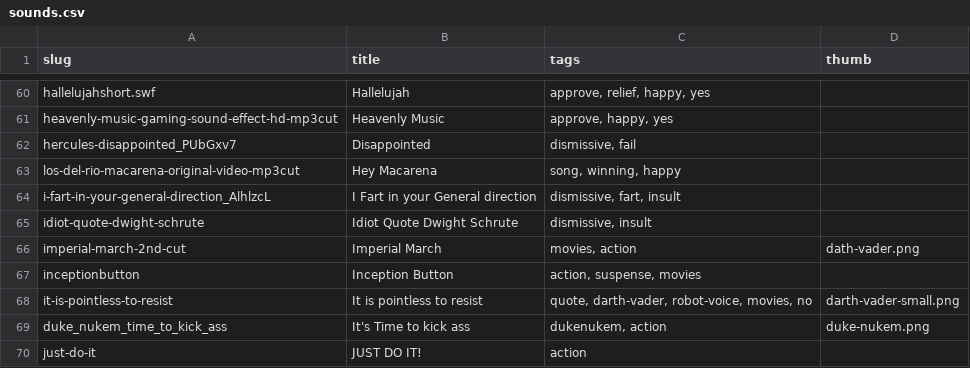
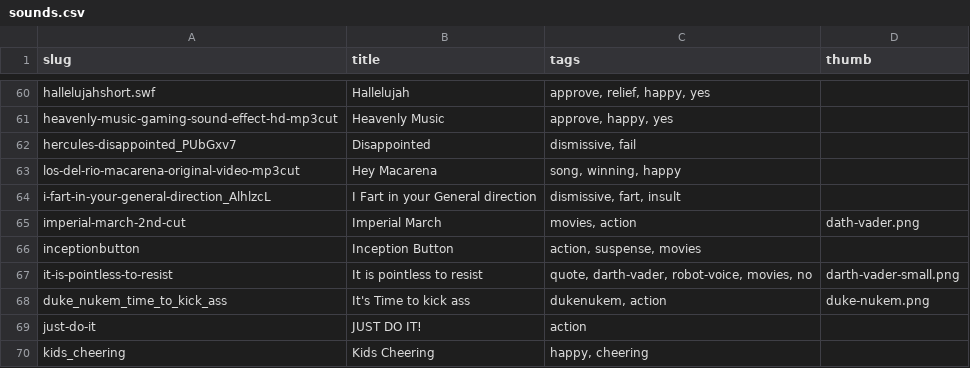
Before and after one commit to pax/pax.github.io, a CSV file: playground/wawawa/audio/myinstants/sounds.csv, drawn as a sheet; only a part is shown, gaps mark what is left out; the shorter side is filled out with more unchanged rows.

Commit message:
list update

```diff
--- a/playground/wawawa/audio/myinstants/sounds.csv
+++ b/playground/wawawa/audio/myinstants/sounds.csv
@@ -64,3 +64,2 @@ los-del-rio-macarena-original-video-mp3cut,Hey Macarena,"song, winning, happy",
 i-fart-in-your-general-direction_AlhlzcL,I Fart in your General direction,"dismissive, fart, insult",
-idiot-quote-dwight-schrute,Idiot Quote Dwight Schrute,"dismissive, insult",
 imperial-march-2nd-cut,Imperial March,"movies, action",dath-vader.png
```
